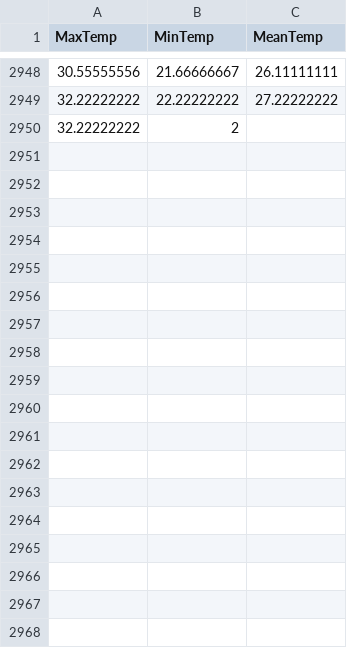
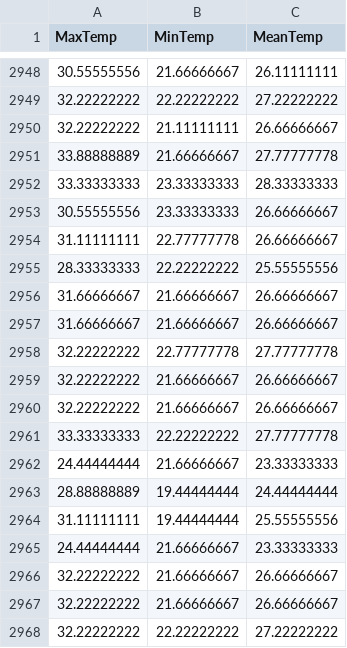
Before and after one commit to KAEVO/GolangMachineLearning, a CSV file: datasets/the_WWT_weather_10k_dataset.csv, drawn as a sheet; only a part is shown, gaps mark what is left out; the diff covers the shown part only.

```diff
--- a/datasets/the_WWT_weather_10k_dataset.csv
+++ b/datasets/the_WWT_weather_10k_dataset.csv
@@ -2949,2 +2949,20 @@ MaxTemp,MinTemp,MeanTemp
 32.22222222,22.22222222,27.22222222
-32.22222222,2
+32.22222222,21.11111111,26.66666667
+33.88888889,21.66666667,27.77777778
+33.33333333,23.33333333,28.33333333
+30.55555556,23.33333333,26.66666667
+31.11111111,22.77777778,26.66666667
+28.33333333,22.22222222,25.55555556
+31.66666667,21.66666667,26.66666667
+31.66666667,21.66666667,26.66666667
+32.22222222,22.77777778,27.77777778
+32.22222222,21.66666667,26.66666667
+32.22222222,21.66666667,26.66666667
+33.33333333,22.22222222,27.77777778
+24.44444444,21.66666667,23.33333333
+28.88888889,19.44444444,24.44444444
+31.11111111,19.44444444,25.55555556
+24.44444444,21.66666667,23.33333333
+32.22222222,21.66666667,26.66666667
+32.22222222,21.66666667,26.66666667
+32.22222222,22.22222222,27.22222222
```
Also changed, not shown: 21 added rows elsewhere in this file.
